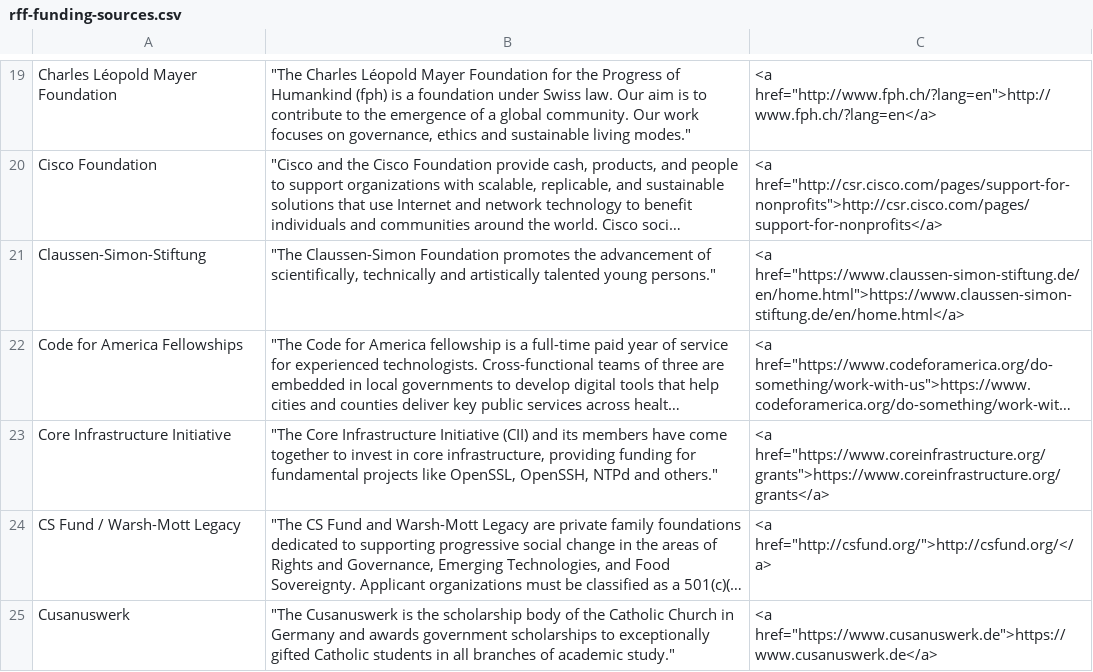
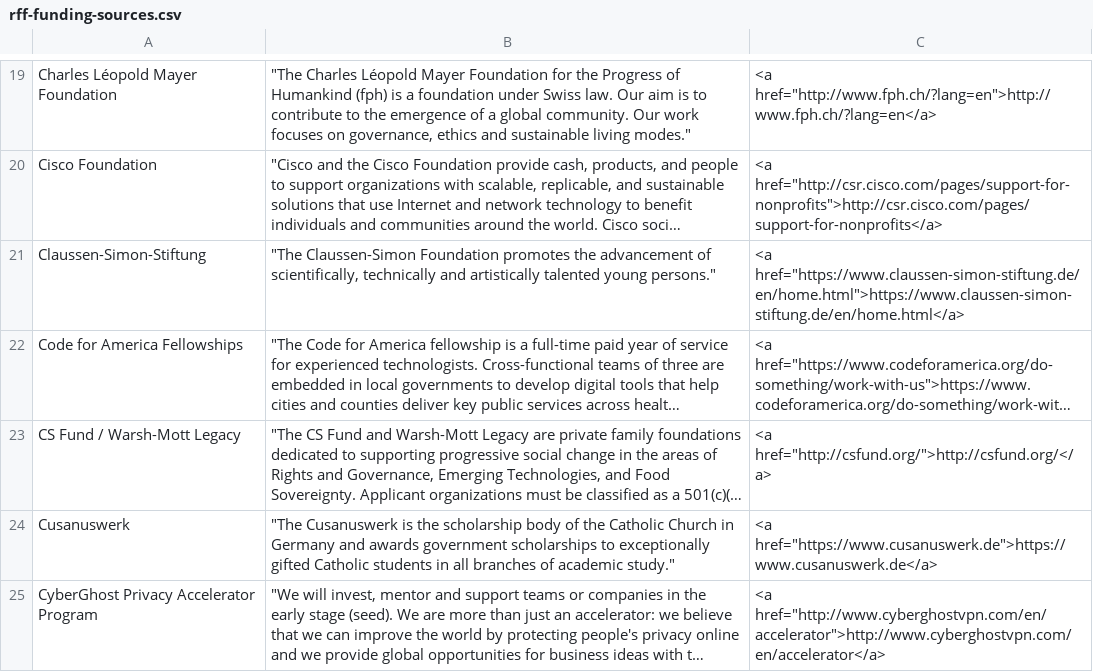
Before and after one commit to renewablefreedom/funding-sources, a CSV file: rff-funding-sources.csv, drawn as a sheet; only a part is shown, gaps mark what is left out; the shorter side is filled out with more unchanged rows; long unchanged cells end in …; the diff names each change by its address in the sheet, - before the commit and + after, or states it on an @@ line.

Commit message:
remove coreinfrastructure
fixes #10 - it appears that open grants are gone there

```diff
--- a/rff-funding-sources.csv
+++ b/rff-funding-sources.csv
-row 23: Core Infrastructure Initiative | "The Core Infrastructure Initiative (CII) and its members have come together to invest in core infrastructure, providing funding for fundamental projects like OpenSSL, OpenSSH, NTPd and others." | <a href="https://www.coreinfrastructure.org/grants">https://www.coreinfrastructure.org/grants</a>
```
